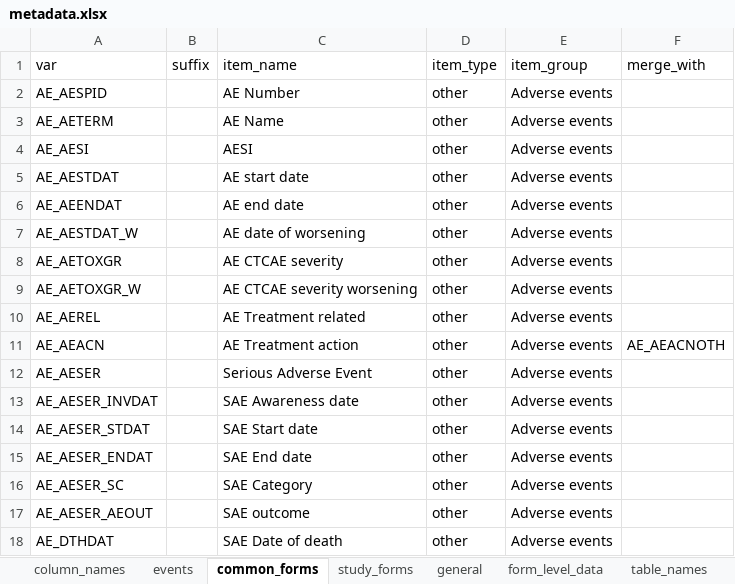
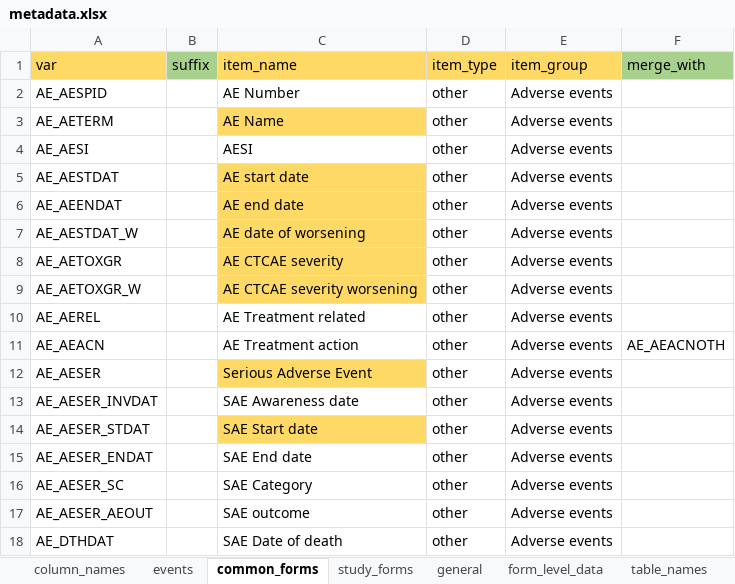
Before and after one commit to openpharma/clinsight, an Excel workbook: inst/metadata.xlsx, sheet common_forms, drawn as a sheet; only a part is shown; values as stored, in another font and other column widths than the file's, no borders; table styles not drawn; the diff names each change by its address in the sheet, - before the commit and + after, or states it on an @@ line.

```diff
--- a/inst/metadata.xlsx (sheet common_forms)
+++ b/inst/metadata.xlsx (sheet common_forms)
-A1 fill: none
+A1 fill: #FFD966
-B1 fill: none
+B1 fill: #A9D18E
-C1:E1 fill: none
+C1:E1 fill: #FFD966
-F1 fill: none
+F1 fill: #A9D18E
-C3 fill: none
+C3 fill: #FFD966
-C5:C9 fill: none
+C5:C9 fill: #FFD966
-C12 fill: none
+C12 fill: #FFD966
-C14 fill: none
+C14 fill: #FFD966
```
Also changed, not shown: sheet events, sheet general, sheet study_forms, sheet column_names, sheet settings, sheet form_level_data, 1 more sheet, 2 other files.
